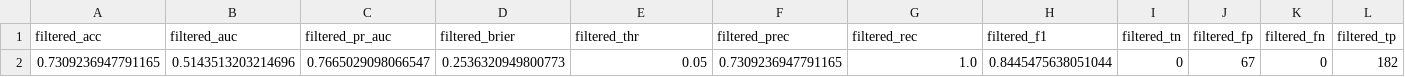
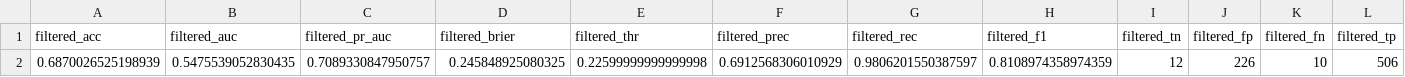
Before and after one commit to ag-af/ucbt-project, a CSV file: models_output/metrics/metrics_Platelet_Engraftment_FullDose_real_20251027.csv, drawn as a sheet; only a part is shown; removed rows and columns are numbered as before the commit, all else as after; rows hold the shown columns only; the diff names each change by its address in the sheet, - before the commit and + after, or states it on an @@ line.

```diff
--- a/models_output/metrics/metrics_Platelet_Engraftment_FullDose_real_20251027.csv
+++ b/models_output/metrics/metrics_Platelet_Engraftment_FullDose_real_20251027.csv
-row 2: 0.7309236947791165 | 0.5143513203214696 | 0.7665029098066547 | 0.2536320949800773 | 0.05 | 0.7309236947791165 | 1.0 | 0.8445475638051044 | 0 | 67 | 0 | 182
+row 2: 0.6870026525198939 | 0.5475539052830435 | 0.7089330847950757 | 0.245848925080325 | 0.22599999999999998 | 0.6912568306010929 | 0.9806201550387597 | 0.8108974358974359 | 12 | 226 | 10 | 506
```
Also changed, not shown: models_output/metrics/subgroup_1_Year_Survival_FullALL_filtered_real_20251027.csv, models_output/metrics/subgroup_1_Year_Survival_FullALL_holdout_real_20251027.csv, 23 other files.
